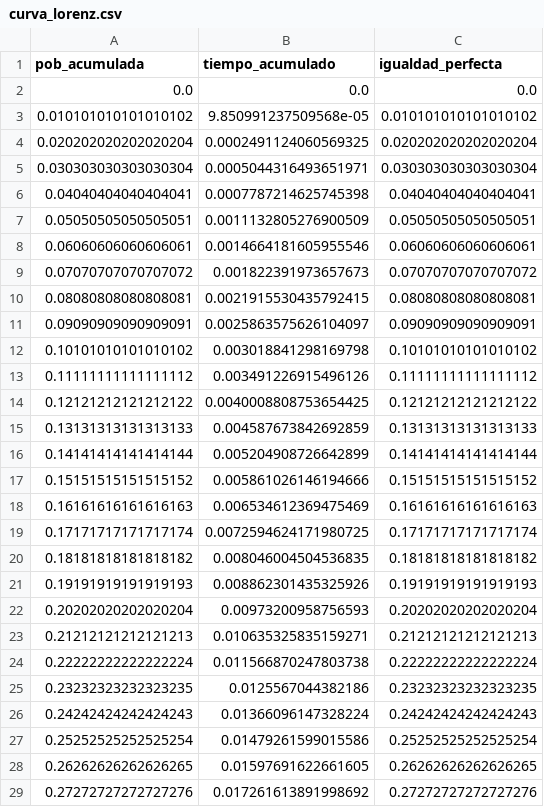
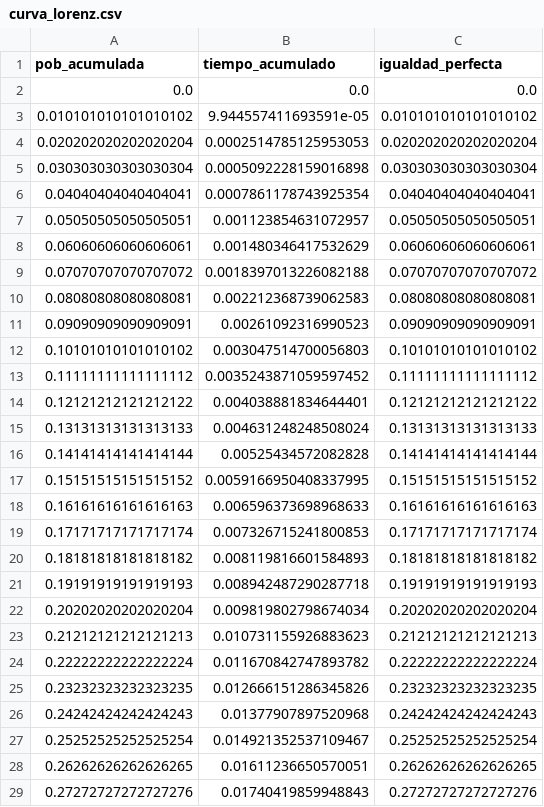
Before and after one commit to leruizdelavegat-max/proyecto-acceso-salud, a CSV file: data/outputs/curva_lorenz.csv, drawn as a sheet; only a part is shown; the diff covers the shown part only.

```diff
--- a/data/outputs/curva_lorenz.csv
+++ b/data/outputs/curva_lorenz.csv
@@ -2,28 +2,28 @@
 0.0,0.0,0.0
-0.010101010101010102,9.850991237509568e-05,0.010101010101010102
-0.020202020202020204,0.0002491124060569325,0.020202020202020204
-0.030303030303030304,0.0005044316493651971,0.030303030303030304
-0.04040404040404041,0.0007787214625745398,0.04040404040404041
-0.05050505050505051,0.0011132805276900509,0.05050505050505051
-0.06060606060606061,0.0014664181605955546,0.06060606060606061
-0.07070707070707072,0.001822391973657673,0.07070707070707072
-0.08080808080808081,0.0021915530435792415,0.08080808080808081
-0.09090909090909091,0.0025863575626104097,0.09090909090909091
-0.10101010101010102,0.003018841298169798,0.10101010101010102
-0.11111111111111112,0.003491226915496126,0.11111111111111112
-0.12121212121212122,0.0040008808753654425,0.12121212121212122
-0.13131313131313133,0.004587673842692859,0.13131313131313133
-0.14141414141414144,0.005204908726642899,0.14141414141414144
-0.15151515151515152,0.005861026146194666,0.15151515151515152
-0.16161616161616163,0.006534612369475469,0.16161616161616163
-0.17171717171717174,0.0072594624171980725,0.17171717171717174
-0.18181818181818182,0.008046004504536835,0.18181818181818182
-0.19191919191919193,0.008862301435325926,0.19191919191919193
-0.20202020202020204,0.00973200958756593,0.20202020202020204
-0.21212121212121213,0.010635325835159271,0.21212121212121213
-0.22222222222222224,0.011566870247803738,0.22222222222222224
-0.23232323232323235,0.0125567044382186,0.23232323232323235
-0.24242424242424243,0.01366096147328224,0.24242424242424243
-0.25252525252525254,0.01479261599015586,0.25252525252525254
-0.26262626262626265,0.01597691622661605,0.26262626262626265
-0.27272727272727276,0.017261613891998692,0.27272727272727276
+0.010101010101010102,9.944557411693591e-05,0.010101010101010102
+0.020202020202020204,0.0002514785125953053,0.020202020202020204
+0.030303030303030304,0.0005092228159016898,0.030303030303030304
+0.04040404040404041,0.0007861178743925354,0.04040404040404041
+0.05050505050505051,0.001123854631072957,0.05050505050505051
+0.06060606060606061,0.001480346417532629,0.06060606060606061
+0.07070707070707072,0.0018397013226082188,0.07070707070707072
+0.08080808080808081,0.002212368739062583,0.08080808080808081
+0.09090909090909091,0.00261092316990523,0.09090909090909091
+0.10101010101010102,0.003047514700056803,0.10101010101010102
+0.11111111111111112,0.0035243871059597452,0.11111111111111112
+0.12121212121212122,0.004038881834644401,0.12121212121212122
+0.13131313131313133,0.004631248248508024,0.13131313131313133
+0.14141414141414144,0.00525434572082828,0.14141414141414144
+0.15151515151515152,0.0059166950408337995,0.15151515151515152
+0.16161616161616163,0.006596373698968633,0.16161616161616163
+0.17171717171717174,0.007326715241800853,0.17171717171717174
+0.18181818181818182,0.008119816601584893,0.18181818181818182
+0.19191919191919193,0.008942487290287718,0.19191919191919193
+0.20202020202020204,0.009819802798674034,0.20202020202020204
+0.21212121212121213,0.010731155926883623,0.21212121212121213
+0.22222222222222224,0.011670842747893782,0.22222222222222224
+0.23232323232323235,0.012666151286345826,0.23232323232323235
+0.24242424242424243,0.01377907897520968,0.24242424242424243
+0.25252525252525254,0.014921352537109467,0.25252525252525254
+0.26262626262626265,0.01611236650570051,0.26262626262626265
+0.27272727272727276,0.01740419859948843,0.27272727272727276
```
Also changed, not shown: 72 edited cells elsewhere in this file, data/outputs/acceso_ponderado_distrito.csv, data/outputs/acceso_ponderado_provincia.csv, 48 other files.
